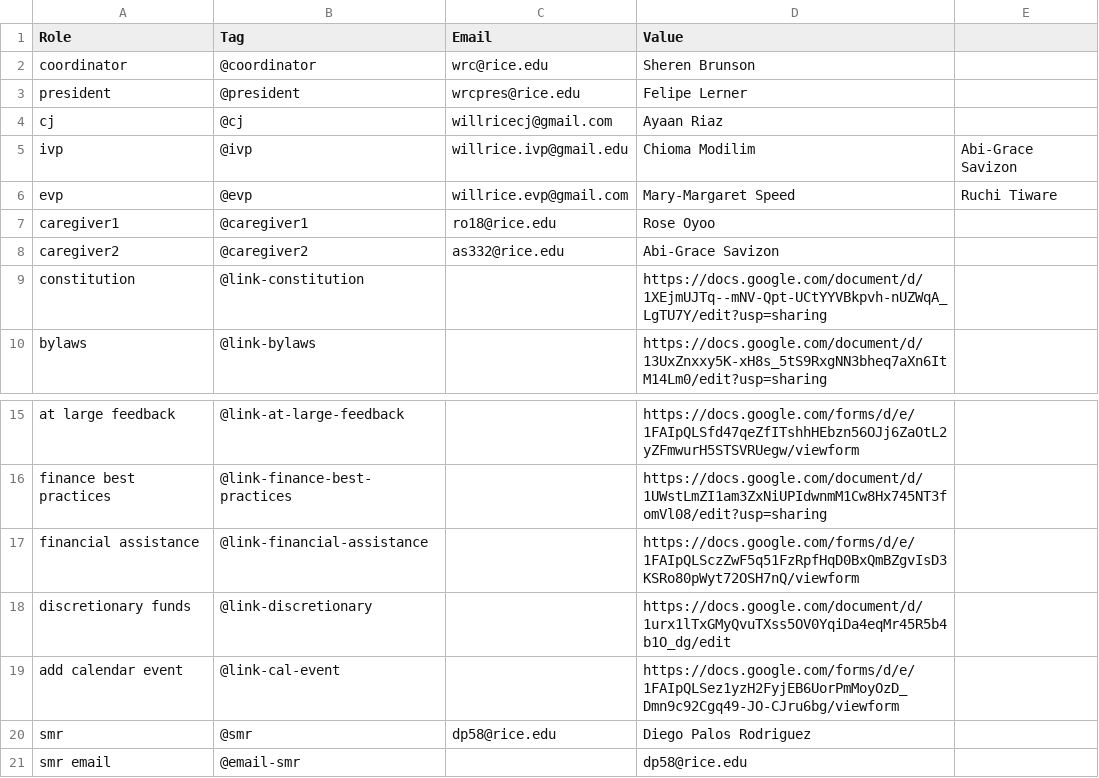
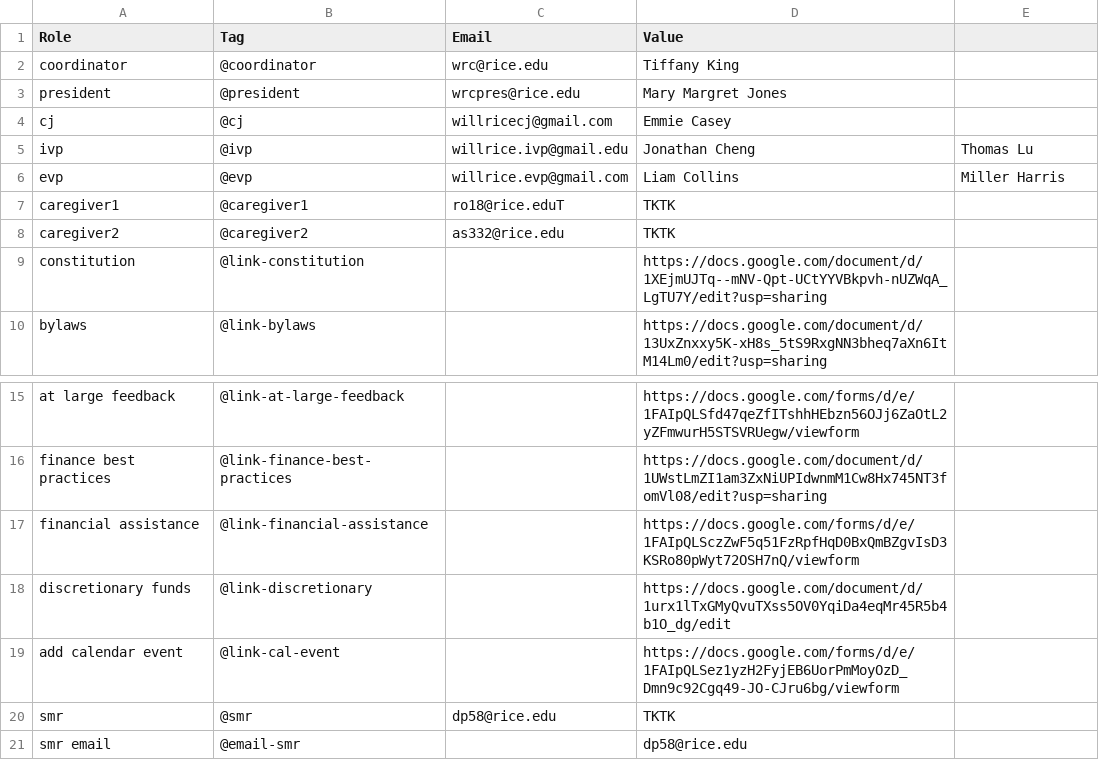
Before and after one commit to WRCWebmasters/WRC-Website, a CSV file: pages/config/general.csv, drawn as a sheet; only a part is shown, gaps mark what is left out.

```diff
--- a/pages/config/general.csv
+++ b/pages/config/general.csv
@@ -1,9 +1,9 @@
 Role,Tag,Email,Value,,,
-coordinator,@coordinator,wrc@rice.edu,Sheren Brunson,,,
-president,@president,wrcpres@rice.edu,Felipe Lerner,,,
-cj,@cj,willricecj@gmail.com,Ayaan Riaz,,,
-ivp,@ivp,willrice.ivp@gmail.edu,"Chioma Modilim ",Abi-Grace Savizon,,
-evp,@evp,willrice.evp@gmail.com,Mary-Margaret Speed,Ruchi Tiware,,
-caregiver1,@caregiver1,ro18@rice.edu,Rose Oyoo,,,
-caregiver2,@caregiver2,as332@rice.edu,Abi-Grace Savizon,,,
+coordinator,@coordinator,wrc@rice.edu,Tiffany King,,,
+president,@president,wrcpres@rice.edu,Mary Margret Jones,,,
+cj,@cj,willricecj@gmail.com,Emmie Casey,,,
+ivp,@ivp,willrice.ivp@gmail.edu,"Jonathan Cheng ",Thomas Lu,,
+evp,@evp,willrice.evp@gmail.com,Liam Collins,Miller Harris,,
+caregiver1,@caregiver1,ro18@rice.eduT,TKTK,,,
+caregiver2,@caregiver2,as332@rice.edu,TKTK,,,
 constitution,@link-constitution,,https://docs.google.com/document/d/1XEjmUJTq--mNV-Qpt-UCtYYVBkpvh-nUZWqA_LgTU7Y/edit?usp=sharing,,,
@@ -19,3 +19,3 @@ discretionary funds,@link-discretionary,,https://docs.google.com/document/d/1urx
 add calendar event,@link-cal-event,,https://docs.google.com/forms/d/e/1FAIpQLSez1yzH2FyjEB6UorPmMoyOzD_Dmn9c92Cgq49-JO-CJru6bg/viewform,,,
-smr,@smr,dp58@rice.edu,Diego Palos Rodriguez,,,
+smr,@smr,dp58@rice.edu,TKTK,,,
 smr email,@email-smr,,dp58@rice.edu,,,
```
Also changed, not shown: 10 other files.
